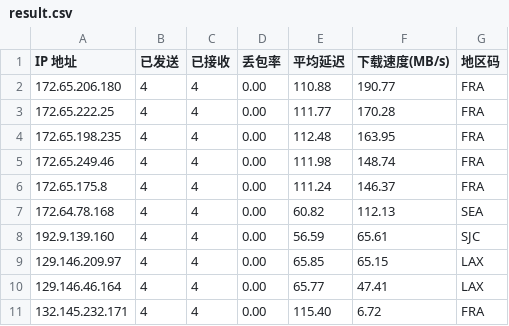
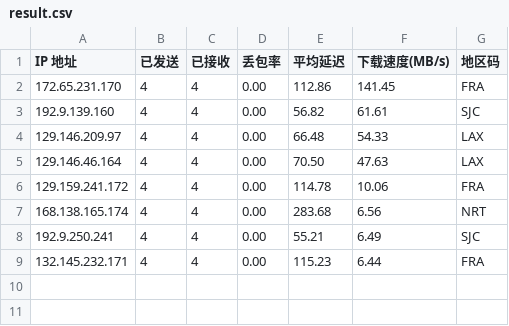
Before and after one commit to x-dr/cfst, a CSV file: result.csv, drawn as a sheet.

```diff
--- a/result.csv
+++ b/result.csv
@@ -1,11 +1,9 @@
 IP 地址,已发送,已接收,丢包率,平均延迟,下载速度(MB/s),地区码
-172.65.206.180,4,4,0.00,110.88,190.77,FRA
-172.65.222.25,4,4,0.00,111.77,170.28,FRA
-172.65.198.235,4,4,0.00,112.48,163.95,FRA
-172.65.249.46,4,4,0.00,111.98,148.74,FRA
-172.65.175.8,4,4,0.00,111.24,146.37,FRA
-172.64.78.168,4,4,0.00,60.82,112.13,SEA
-192.9.139.160,4,4,0.00,56.59,65.61,SJC
-129.146.209.97,4,4,0.00,65.85,65.15,LAX
-129.146.46.164,4,4,0.00,65.77,47.41,LAX
-132.145.232.171,4,4,0.00,115.40,6.72,FRA
+172.65.231.170,4,4,0.00,112.86,141.45,FRA
+192.9.139.160,4,4,0.00,56.82,61.61,SJC
+129.146.209.97,4,4,0.00,66.48,54.33,LAX
+129.146.46.164,4,4,0.00,70.50,47.63,LAX
+129.159.241.172,4,4,0.00,114.78,10.06,FRA
+168.138.165.174,4,4,0.00,283.68,6.56,NRT
+192.9.250.241,4,4,0.00,55.21,6.49,SJC
+132.145.232.171,4,4,0.00,115.23,6.44,FRA
```
Also changed, not shown: 1 other file.
